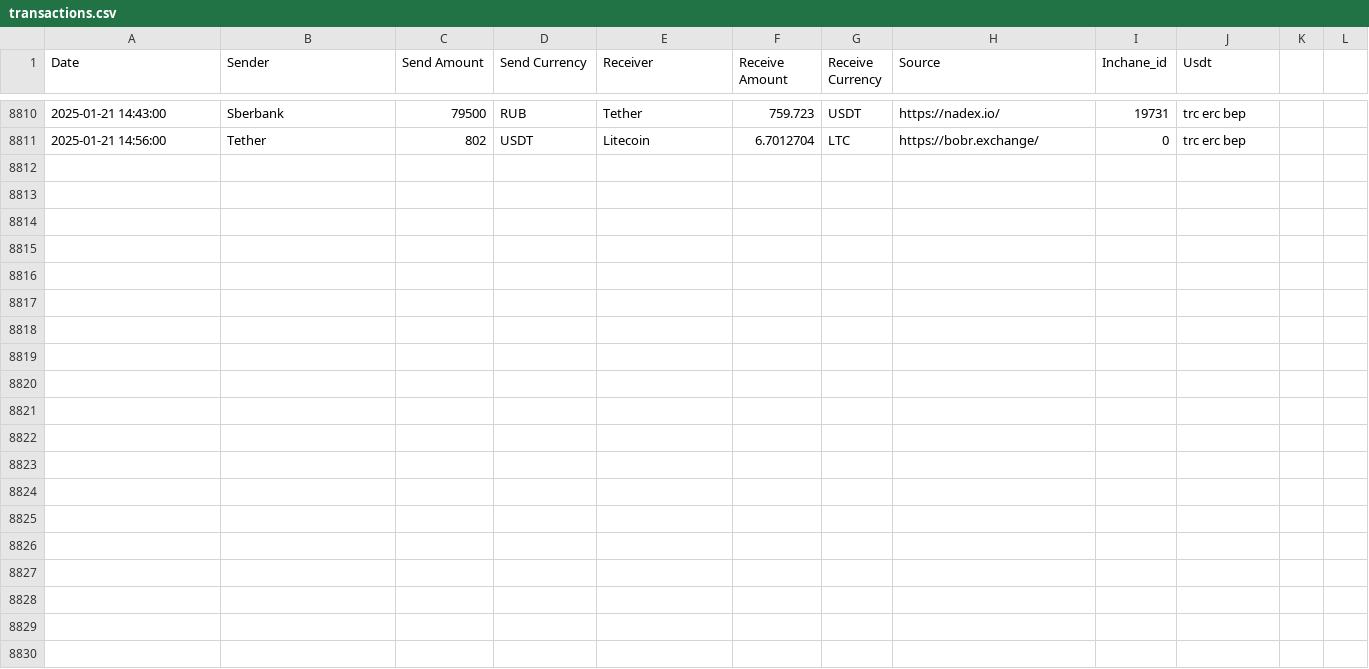
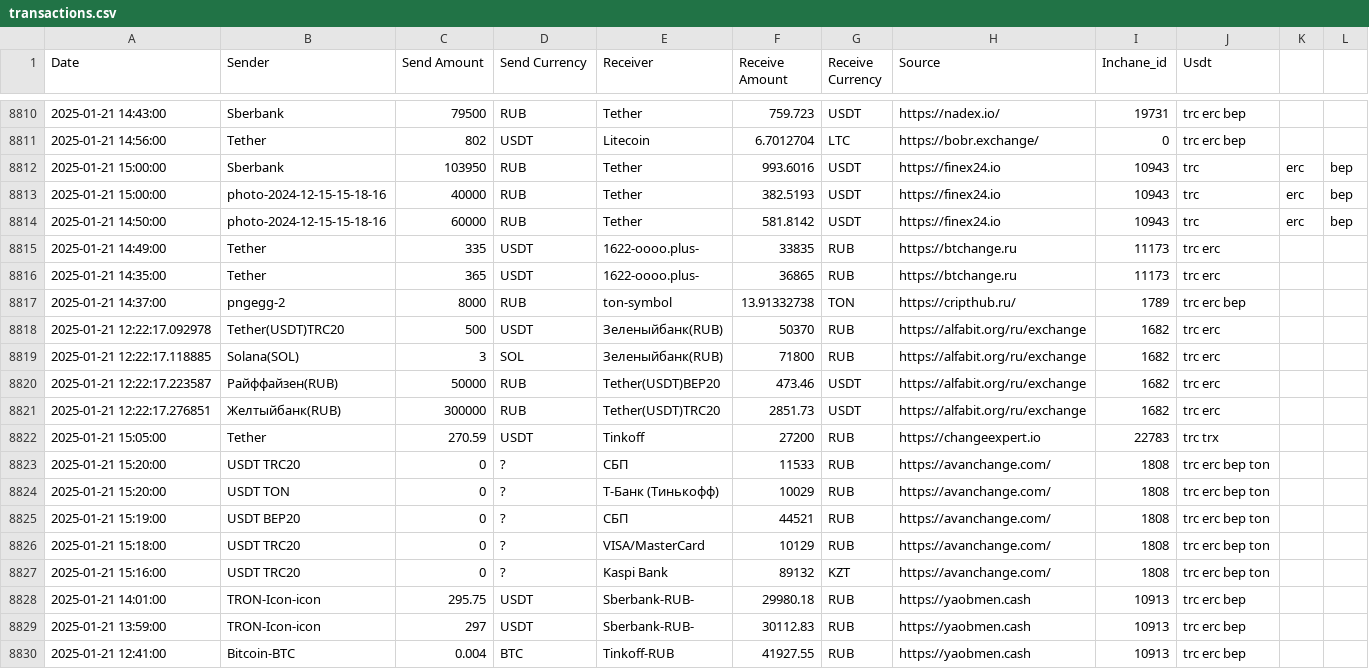
Before and after one commit to rusalyow/oth, a CSV file: transactions.csv, drawn as a sheet; only a part is shown, gaps mark what is left out; the diff names each change by its address in the sheet, - before the commit and + after, or states it on an @@ line.

Commit message:
автокомит

```diff
--- a/transactions.csv
+++ b/transactions.csv
+row 8812: 2025-01-21 15:00:00 | Sberbank | 103950 | RUB | Tether | 993.6016 | USDT | https://finex24.io | 10943 | trc | erc | bep
+row 8813: 2025-01-21 15:00:00 | photo-2024-12-15-15-18-16 | 40000 | RUB | Tether | 382.5193 | USDT | https://finex24.io | 10943 | trc | erc | bep
+row 8814: 2025-01-21 14:50:00 | photo-2024-12-15-15-18-16 | 60000 | RUB | Tether | 581.8142 | USDT | https://finex24.io | 10943 | trc | erc | bep
+row 8815: 2025-01-21 14:49:00 | Tether | 335 | USDT | 1622-oooo.plus- | 33835 | RUB | https://btchange.ru | 11173 | trc erc
+row 8816: 2025-01-21 14:35:00 | Tether | 365 | USDT | 1622-oooo.plus- | 36865 | RUB | https://btchange.ru | 11173 | trc erc
+row 8817: 2025-01-21 14:37:00 | pngegg-2 | 8000 | RUB | ton-symbol | 13.91332738 | TON | https://cripthub.ru/ | 1789 | trc erc bep
+row 8818: 2025-01-21 12:22:17.092978 | Tether(USDT)TRC20 | 500 | USDT | Зеленыйбанк(RUB) | 50370 | RUB | https://alfabit.org/ru/exchange | 1682 | trc erc
+row 8819: 2025-01-21 12:22:17.118885 | Solana(SOL) | 3 | SOL | Зеленыйбанк(RUB) | 71800 | RUB | https://alfabit.org/ru/exchange | 1682 | trc erc
+row 8820: 2025-01-21 12:22:17.223587 | Райффайзен(RUB) | 50000 | RUB | Tether(USDT)BEP20 | 473.46 | USDT | https://alfabit.org/ru/exchange | 1682 | trc erc
+row 8821: 2025-01-21 12:22:17.276851 | Желтыйбанк(RUB) | 300000 | RUB | Tether(USDT)TRC20 | 2851.73 | USDT | https://alfabit.org/ru/exchange | 1682 | trc erc
+row 8822: 2025-01-21 15:05:00 | Tether | 270.59 | USDT | Tinkoff | 27200 | RUB | https://changeexpert.io | 22783 | trc trx
+row 8823: 2025-01-21 15:20:00 | USDT TRC20 | 0 | ? | СБП | 11533 | RUB | https://avanchange.com/ | 1808 | trc erc bep ton
+row 8824: 2025-01-21 15:20:00 | USDT TON | 0 | ? | Т-Банк (Тинькофф) | 10029 | RUB | https://avanchange.com/ | 1808 | trc erc bep ton
+row 8825: 2025-01-21 15:19:00 | USDT BEP20 | 0 | ? | СБП | 44521 | RUB | https://avanchange.com/ | 1808 | trc erc bep ton
+row 8826: 2025-01-21 15:18:00 | USDT TRC20 | 0 | ? | VISA/MasterCard | 10129 | RUB | https://avanchange.com/ | 1808 | trc erc bep ton
+row 8827: 2025-01-21 15:16:00 | USDT TRC20 | 0 | ? | Kaspi Bank | 89132 | KZT | https://avanchange.com/ | 1808 | trc erc bep ton
+row 8828: 2025-01-21 14:01:00 | TRON-Icon-icon | 295.75 | USDT | Sberbank-RUB- | 29980.18 | RUB | https://yaobmen.cash | 10913 | trc erc bep
+row 8829: 2025-01-21 13:59:00 | TRON-Icon-icon | 297 | USDT | Sberbank-RUB- | 30112.83 | RUB | https://yaobmen.cash | 10913 | trc erc bep
+row 8830: 2025-01-21 12:41:00 | Bitcoin-BTC | 0.004 | BTC | Tinkoff-RUB | 41927.55 | RUB | https://yaobmen.cash | 10913 | trc erc bep
```
